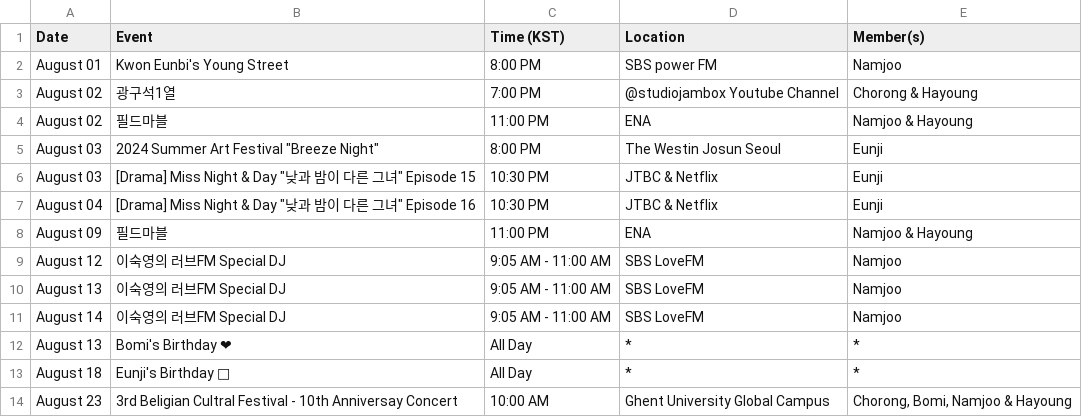
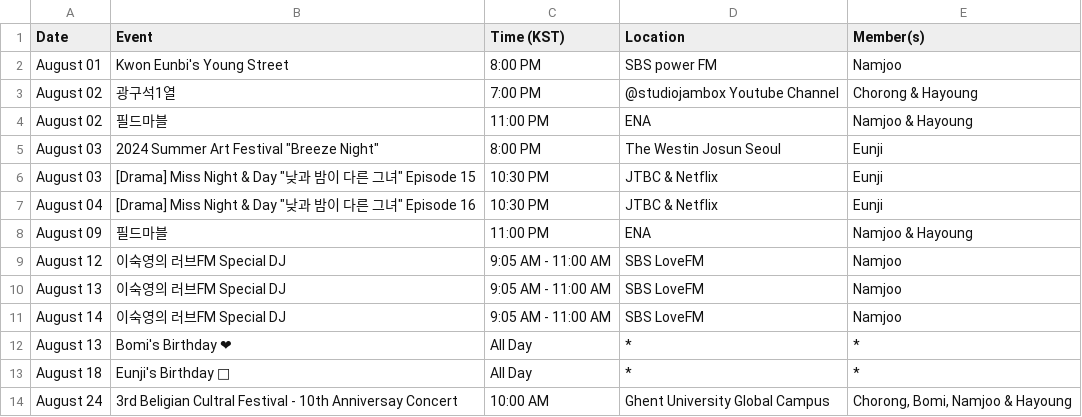
Before and after one commit to lazypandasite/mkdocs-lazypandasite, a CSV file: docs/apink_schedule/current_data.csv, drawn as a sheet; the diff names each change by its address in the sheet, - before the commit and + after, or states it on an @@ line.

Commit message:
correction

```diff
--- a/docs/apink_schedule/current_data.csv
+++ b/docs/apink_schedule/current_data.csv
-A14 (Date): August 23
+A14 (Date): August 24
```
